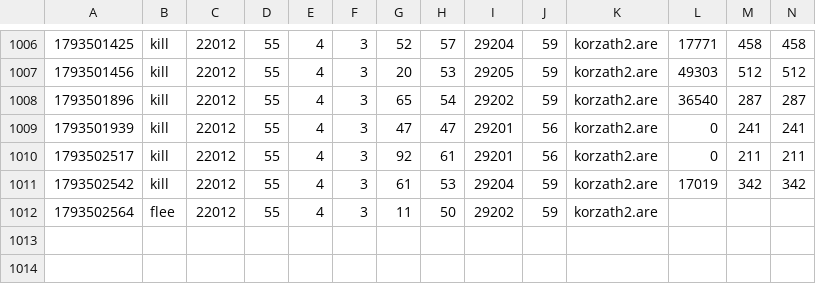
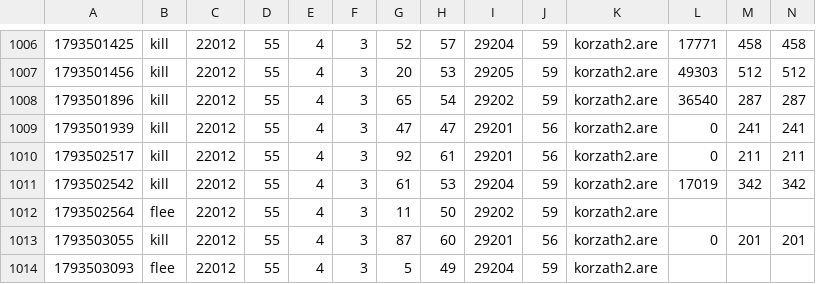
Before and after one commit to jeremydbean/toc2026, a TSV file: log/progress.tsv, drawn as a sheet; only a part is shown, gaps mark what is left out; rows hold the shown columns only; the diff names each change by its address in the sheet, - before the commit and + after, or states it on an @@ line.

```diff
--- a/log/progress.tsv
+++ b/log/progress.tsv
+row 1013: 1793503055 | kill | 22012 | 55 | 4 | 3 | 87 | 60 | 29201 | 56 | korzath2.are | 0 | 201 | 201
+row 1014: 1793503093 | flee | 22012 | 55 | 4 | 3 | 5 | 49 | 29204 | 59 | korzath2.are
```
Also changed, not shown: log/webadmin-events.tsv, 3 other files.
